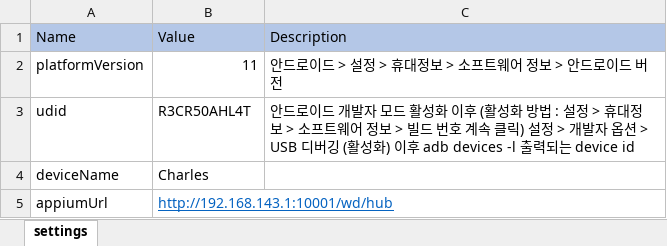
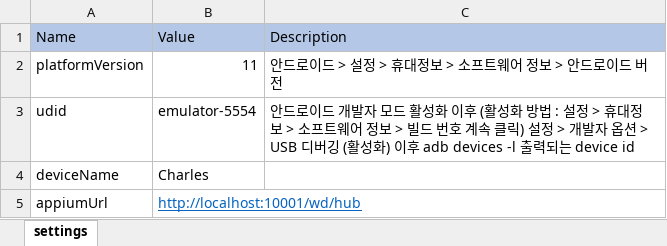
Before and after one commit to uirobots/baeminextractor, an Excel workbook: Data/android_config.xlsx, sheet settings, drawn as a sheet; values as stored, in another font and other column widths than the file's, no borders; the diff names each change by its address in the sheet, - before the commit and + after, or states it on an @@ line.

```diff
--- a/Data/android_config.xlsx (sheet settings)
+++ b/Data/android_config.xlsx (sheet settings)
-B3: R3CR50AHL4T
+B3: emulator-5554
-B5: http://192.168.143.1:10001/wd/hub
+B5: http://localhost:10001/wd/hub
```
Also changed, not shown: 10 other files.
